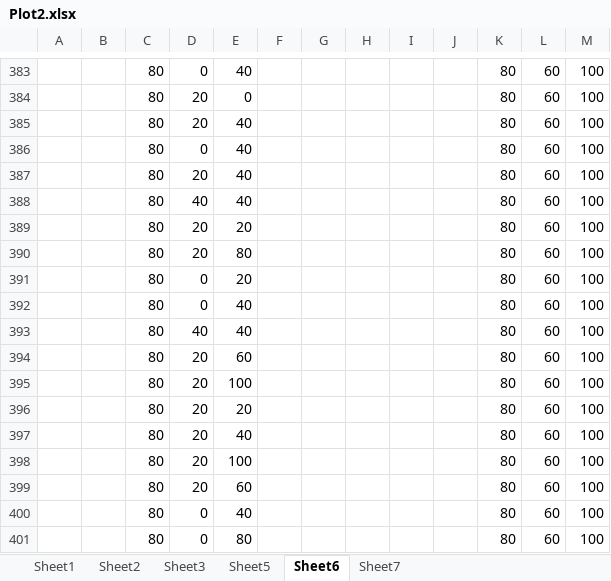
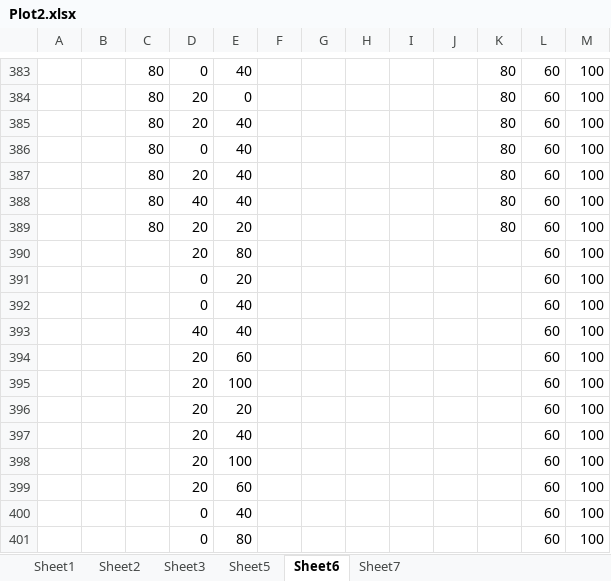
Before and after one commit to EssexUniversityMCTS/gvgai-screen-capture, an Excel workbook: plot/Escape/level0/Plot2.xlsx, sheet Sheet6, drawn as a sheet; only a part is shown, gaps mark what is left out; values as stored, in another font and other column widths than the file's, no borders; charts and pictures not drawn; the diff names each change by its address in the sheet, - before the commit and + after, or states it on an @@ line.

Commit message:
plots

```diff
--- a/plot/Escape/level0/Plot2.xlsx (sheet Sheet6)
+++ b/plot/Escape/level0/Plot2.xlsx (sheet Sheet6)
-C390:C401: 80
+C390:C401: (empty)
-K390:K401: 80
+K390:K401: (empty)
```
Also changed, not shown: sheet Sheet7, sheet Sheet1, sheet Sheet3, sheet Sheet2, charts or pictures, plot/Escape/level0/Plot3.xlsx, plot/Escape/level0/Rand.xlsx, 6 other files.
